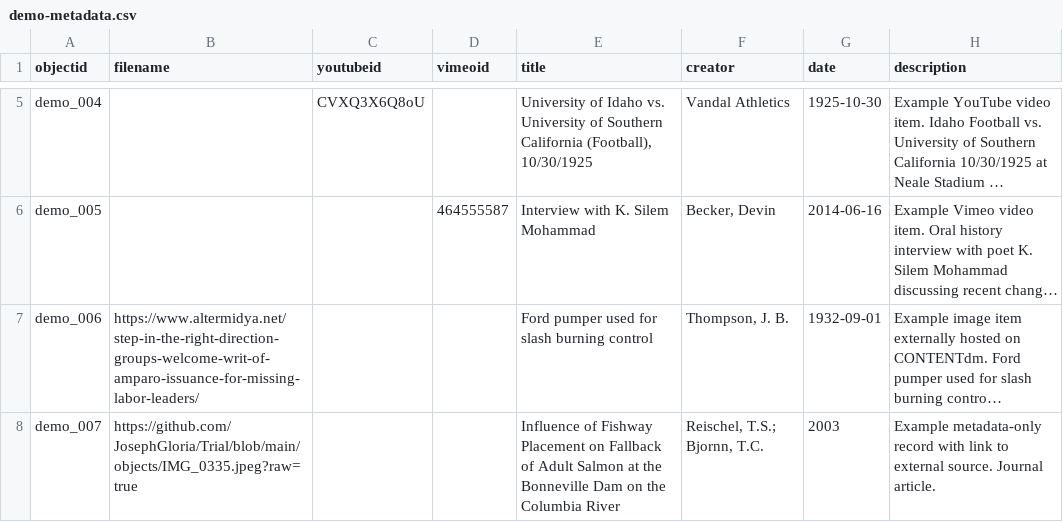
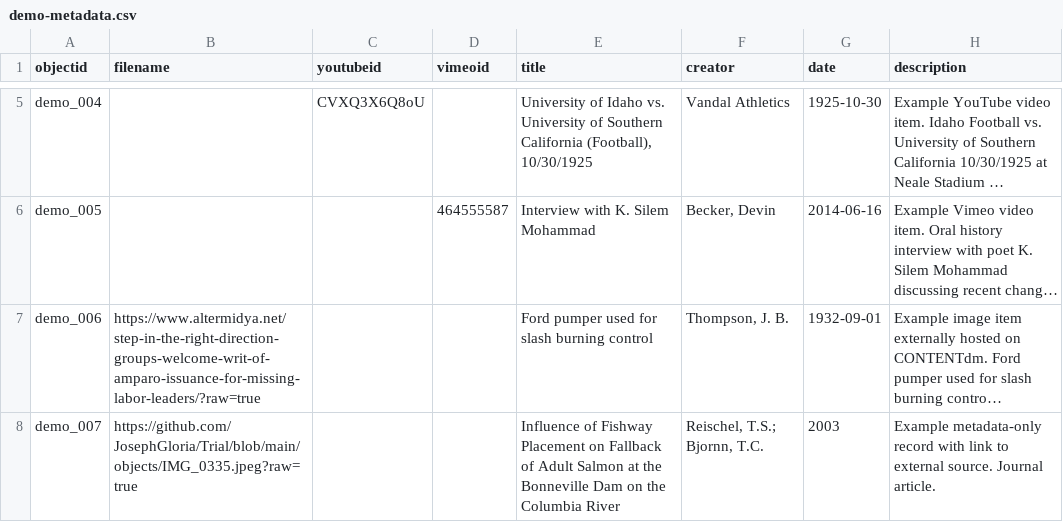
Before and after one commit to JosephGloria/Trial, a CSV file: _data/demo-metadata.csv, drawn as a sheet; only a part is shown, gaps mark what is left out; long unchanged cells end in …; the diff names each change by its address in the sheet, - before the commit and + after, or states it on an @@ line.

Commit message:
Add files via upload

```diff
--- a/_data/demo-metadata.csv
+++ b/_data/demo-metadata.csv
-B7 (filename): https://www.altermidya.net/step-in-the-right-direction-groups-welcome-writ-of-amparo-issuance-for-missing-labor-leaders/
+B7 (filename): https://www.altermidya.net/step-in-the-right-direction-groups-welcome-writ-of-amparo-issuance-for-missing-labor-leaders/?raw=true
```
